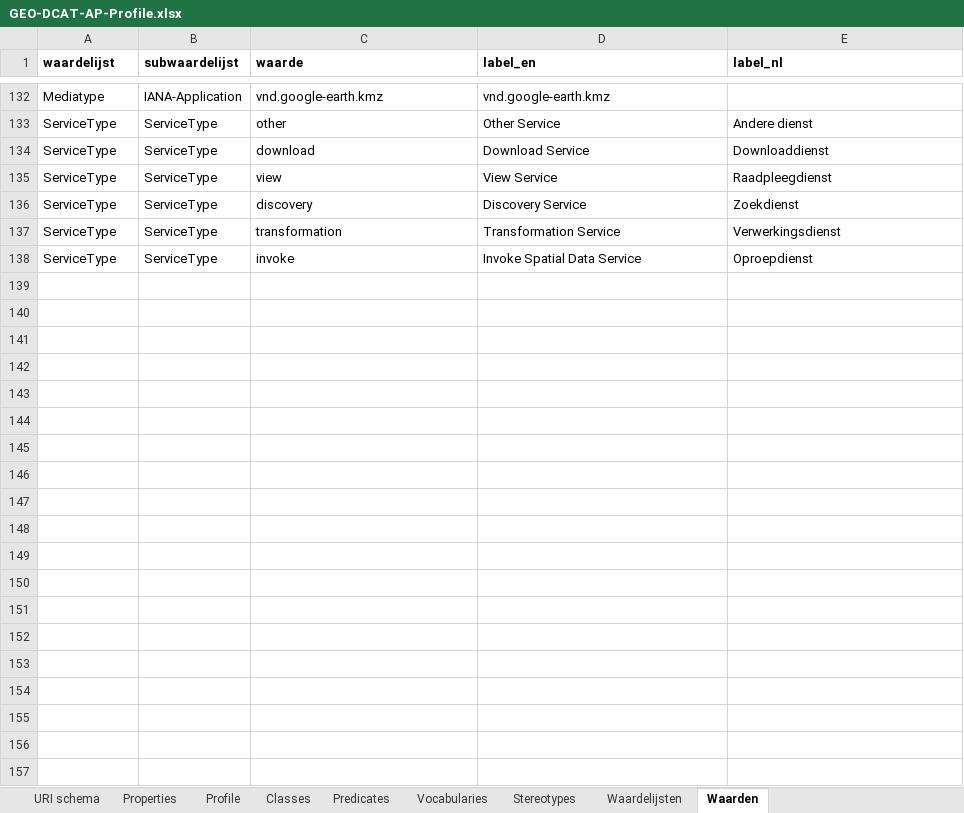
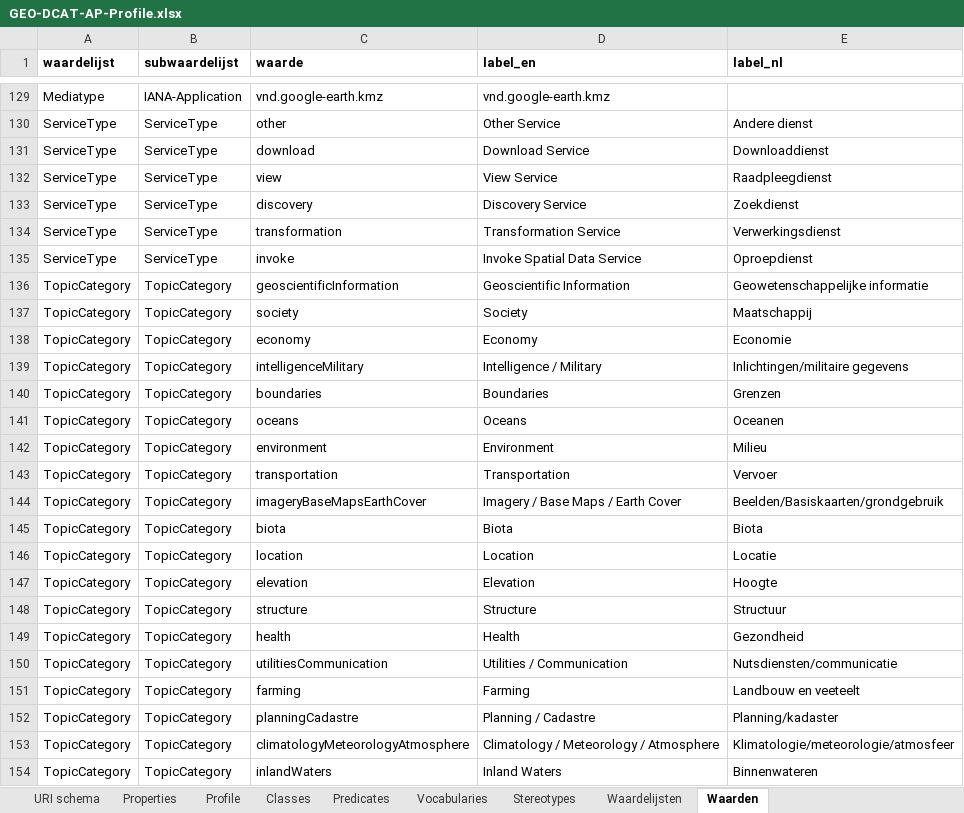
Before and after one commit to bp4mc2/bp4mc2-dcat, an Excel workbook: inspire/GEO-DCAT-AP-Profile.xlsx, sheet Waarden, drawn as a sheet; only a part is shown, gaps mark what is left out; values as stored, in another font and other column widths than the file's, no borders; the diff covers the shown part only; the diff names each change by its address in the sheet, - before the commit and + after, or states it on an @@ line.

```diff
--- a/inspire/GEO-DCAT-AP-Profile.xlsx (sheet Waarden)
+++ b/inspire/GEO-DCAT-AP-Profile.xlsx (sheet Waarden)
+row 136: TopicCategory | TopicCategory | geoscientificInformation | Geoscientific Information | Geowetenschappelijke informatie
+row 137: TopicCategory | TopicCategory | society | Society | Maatschappij
+row 138: TopicCategory | TopicCategory | economy | Economy | Economie
+row 139: TopicCategory | TopicCategory | intelligenceMilitary | Intelligence / Military | Inlichtingen/militaire gegevens
+row 140: TopicCategory | TopicCategory | boundaries | Boundaries | Grenzen
+row 141: TopicCategory | TopicCategory | oceans | Oceans | Oceanen
+row 142: TopicCategory | TopicCategory | environment | Environment | Milieu
+row 143: TopicCategory | TopicCategory | transportation | Transportation | Vervoer
+row 144: TopicCategory | TopicCategory | imageryBaseMapsEarthCover | Imagery / Base Maps / Earth Cover | Beelden/Basiskaarten/grondgebruik
+row 145: TopicCategory | TopicCategory | biota | Biota | Biota
+row 146: TopicCategory | TopicCategory | location | Location | Locatie
+row 147: TopicCategory | TopicCategory | elevation | Elevation | Hoogte
+row 148: TopicCategory | TopicCategory | structure | Structure | Structuur
+row 149: TopicCategory | TopicCategory | health | Health | Gezondheid
+row 150: TopicCategory | TopicCategory | utilitiesCommunication | Utilities / Communication | Nutsdiensten/communicatie
+row 151: TopicCategory | TopicCategory | farming | Farming | Landbouw en veeteelt
+row 152: TopicCategory | TopicCategory | planningCadastre | Planning / Cadastre | Planning/kadaster
+row 153: TopicCategory | TopicCategory | climatologyMeteorologyAtmosphere | Climatology / Meteorology / Atmosphere | Klimatologie/meteorologie/atmosfeer
+row 154: TopicCategory | TopicCategory | inlandWaters | Inland Waters | Binnenwateren
```
Also changed, not shown: 32 added rows, 18 removed rows and 38 edited cells elsewhere in this sheet, sheet Predicates, sheet Waardelijsten, sheet URI schema, sheet Classes, sheet Vocabularies, sheet Properties, inspire/Technical Guidelines.xlsx, 14 other files.
